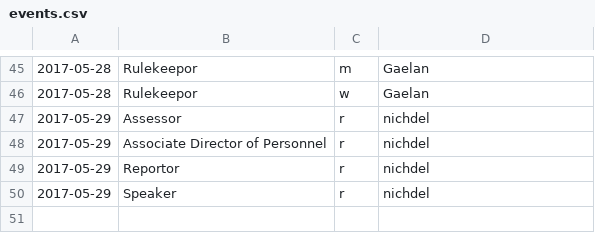
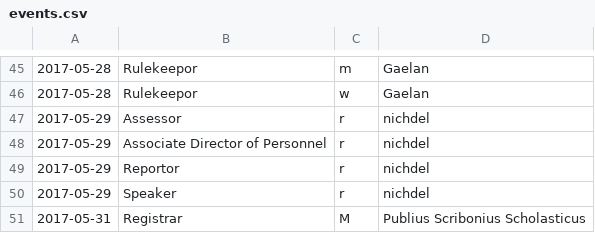
Before and after one commit to AgoraNomic/ADoP-old, a CSV file: scripts/events.csv, drawn as a sheet; only a part is shown, gaps mark what is left out; the diff names each change by its address in the sheet, - before the commit and + after, or states it on an @@ line.

Commit message:
I think this report will now mostly run itself, as long as I update events.csv

```diff
--- a/scripts/events.csv
+++ b/scripts/events.csv
+row 51: 2017-05-31 | Registrar | M | Publius Scribonius Scholasticus
```
Also changed, not shown: 3 other files.
